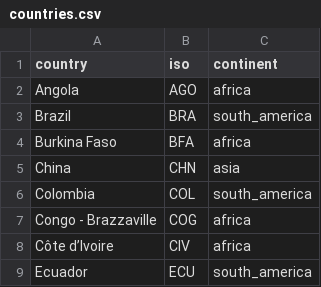
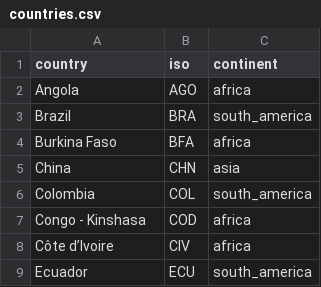
Before and after one commit to fineprint-global/mining_deforestation-stat, a CSV file: input/countries.csv, drawn as a sheet; only a part is shown.

Commit message:
Check some results, fix wrong Congo

```diff
--- a/input/countries.csv
+++ b/input/countries.csv
@@ -6,3 +6,3 @@ China,CHN,asia
 Colombia,COL,south_america
-Congo - Brazzaville,COG,africa
+Congo - Kinshasa,COD,africa
 Côte d’Ivoire,CIV,africa
```
Also changed, not shown: 2 other files.
